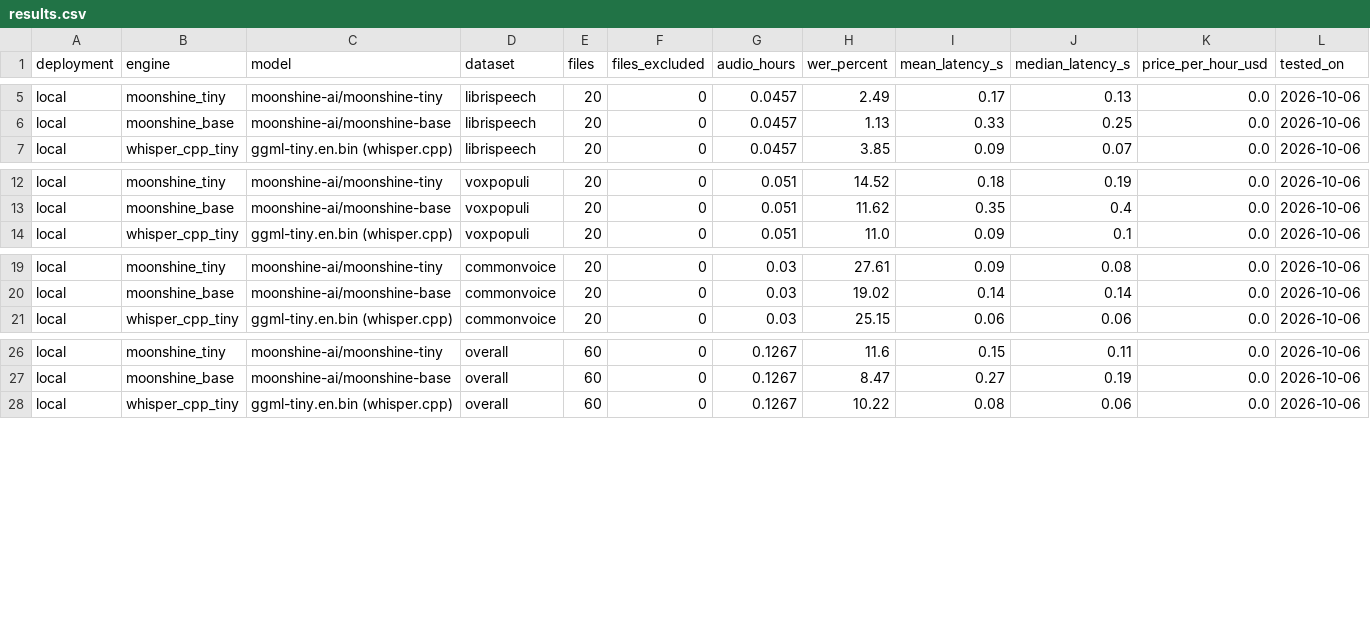
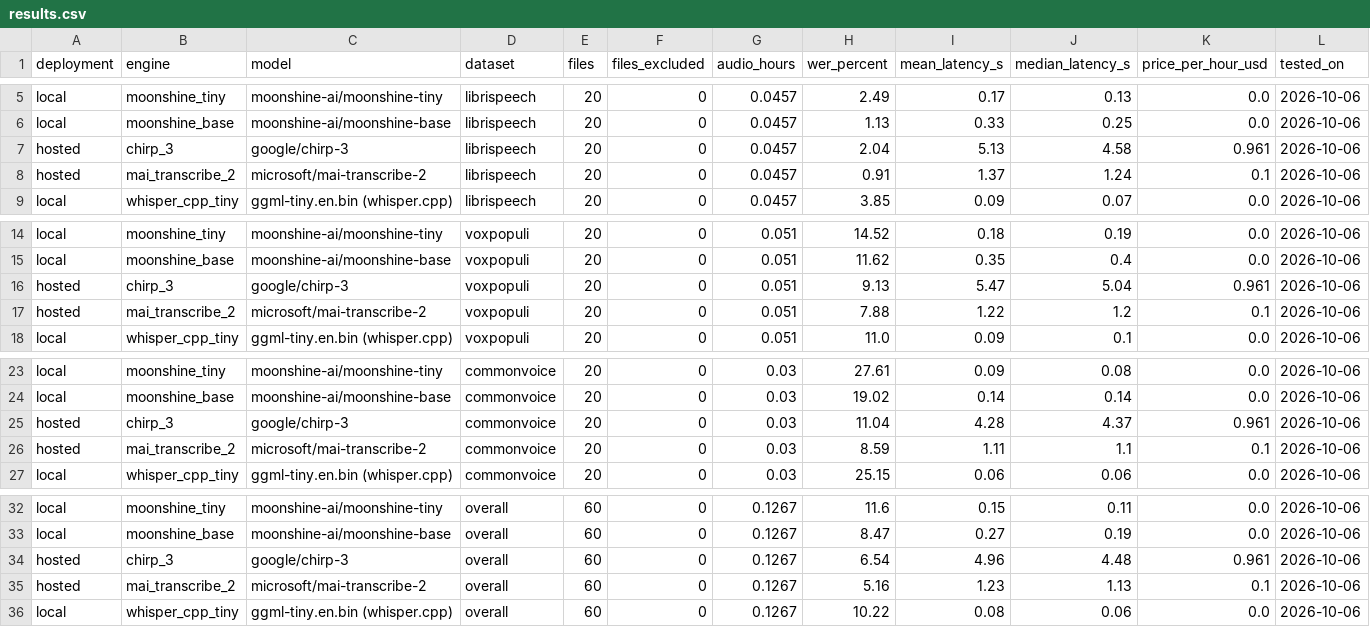
Before and after one commit to Infrasity-Labs/modulate-repo-1, a CSV file: results/results.csv, drawn as a sheet; only a part is shown, gaps mark what is left out.

```diff
--- a/results/results.csv
+++ b/results/results.csv
@@ -6,2 +6,4 @@ local,moonshine_tiny,moonshine-ai/moonshine-tiny,librispeech,20,0,0.0457,2.49,0.
 local,moonshine_base,moonshine-ai/moonshine-base,librispeech,20,0,0.0457,1.13,0.33,0.25,0.0,2026-10-06
+hosted,chirp_3,google/chirp-3,librispeech,20,0,0.0457,2.04,5.13,4.58,0.961,2026-10-06
+hosted,mai_transcribe_2,microsoft/mai-transcribe-2,librispeech,20,0,0.0457,0.91,1.37,1.24,0.1,2026-10-06
 local,whisper_cpp_tiny,ggml-tiny.en.bin (whisper.cpp),librispeech,20,0,0.0457,3.85,0.09,0.07,0.0,2026-10-06
@@ -13,2 +15,4 @@ local,moonshine_tiny,moonshine-ai/moonshine-tiny,voxpopuli,20,0,0.051,14.52,0.18
 local,moonshine_base,moonshine-ai/moonshine-base,voxpopuli,20,0,0.051,11.62,0.35,0.4,0.0,2026-10-06
+hosted,chirp_3,google/chirp-3,voxpopuli,20,0,0.051,9.13,5.47,5.04,0.961,2026-10-06
+hosted,mai_transcribe_2,microsoft/mai-transcribe-2,voxpopuli,20,0,0.051,7.88,1.22,1.2,0.1,2026-10-06
 local,whisper_cpp_tiny,ggml-tiny.en.bin (whisper.cpp),voxpopuli,20,0,0.051,11.0,0.09,0.1,0.0,2026-10-06
@@ -20,2 +24,4 @@ local,moonshine_tiny,moonshine-ai/moonshine-tiny,commonvoice,20,0,0.03,27.61,0.0
 local,moonshine_base,moonshine-ai/moonshine-base,commonvoice,20,0,0.03,19.02,0.14,0.14,0.0,2026-10-06
+hosted,chirp_3,google/chirp-3,commonvoice,20,0,0.03,11.04,4.28,4.37,0.961,2026-10-06
+hosted,mai_transcribe_2,microsoft/mai-transcribe-2,commonvoice,20,0,0.03,8.59,1.11,1.1,0.1,2026-10-06
 local,whisper_cpp_tiny,ggml-tiny.en.bin (whisper.cpp),commonvoice,20,0,0.03,25.15,0.06,0.06,0.0,2026-10-06
@@ -27,2 +33,4 @@ local,moonshine_tiny,moonshine-ai/moonshine-tiny,overall,60,0,0.1267,11.6,0.15,0
 local,moonshine_base,moonshine-ai/moonshine-base,overall,60,0,0.1267,8.47,0.27,0.19,0.0,2026-10-06
+hosted,chirp_3,google/chirp-3,overall,60,0,0.1267,6.54,4.96,4.48,0.961,2026-10-06
+hosted,mai_transcribe_2,microsoft/mai-transcribe-2,overall,60,0,0.1267,5.16,1.23,1.13,0.1,2026-10-06
 local,whisper_cpp_tiny,ggml-tiny.en.bin (whisper.cpp),overall,60,0,0.1267,10.22,0.08,0.06,0.0,2026-10-06
```
Also changed, not shown: 20 other files.
